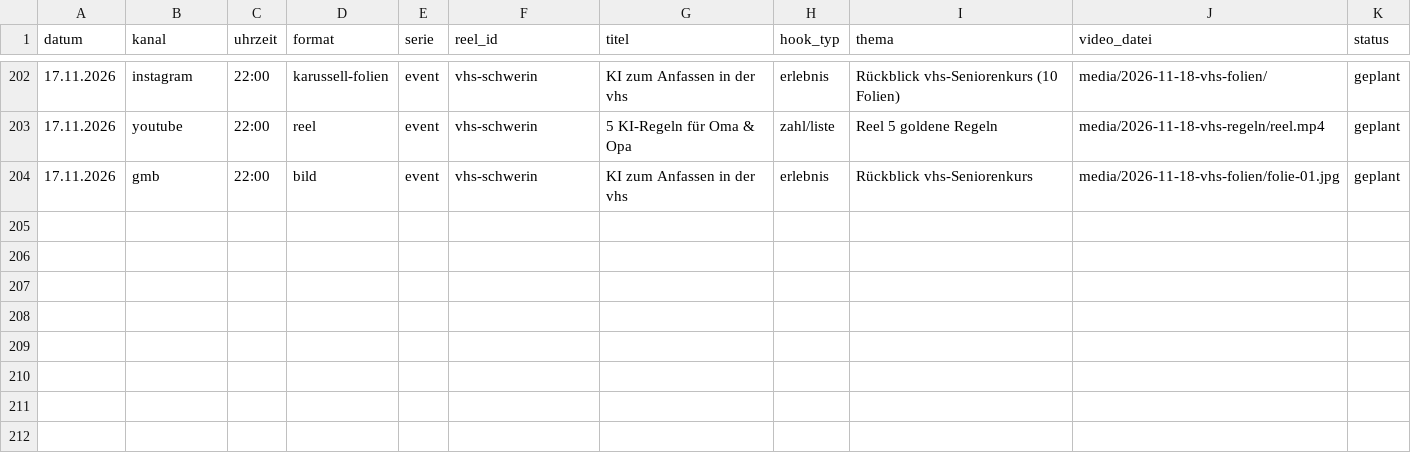
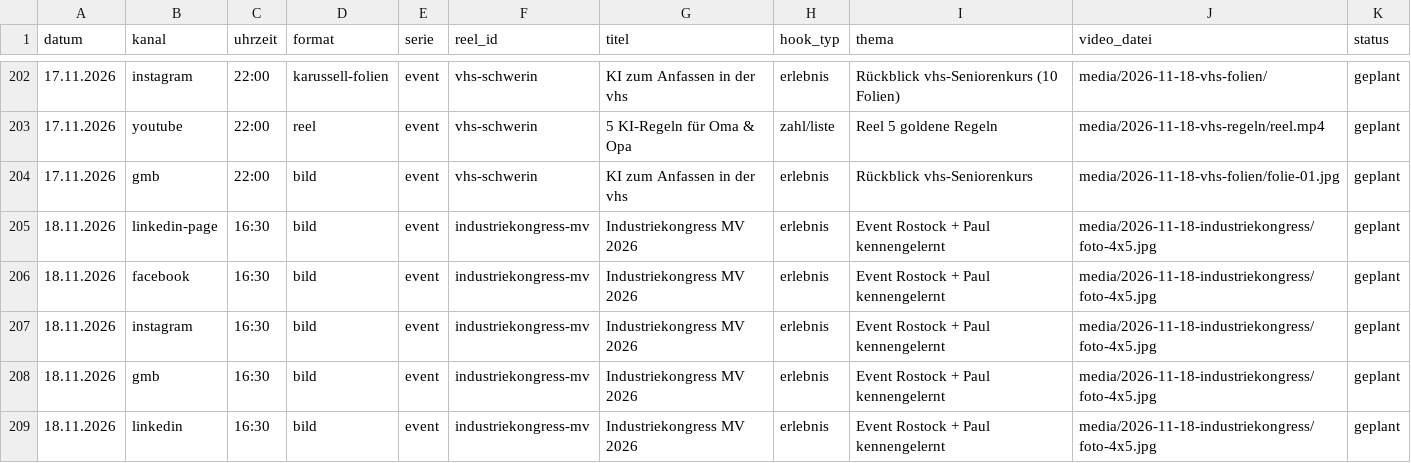
Before and after one commit to muhamedalahmed/bettersorted-reels, a CSV file: tooling/performance/redaktionsplan.csv, drawn as a sheet; only a part is shown, gaps mark what is left out; the diff names each change by its address in the sheet, - before the commit and + after, or states it on an @@ line.

```diff
--- a/tooling/performance/redaktionsplan.csv
+++ b/tooling/performance/redaktionsplan.csv
+row 205: 18.11.2026 | linkedin-page | 16:30 | bild | event | industriekongress-mv | Industriekongress MV 2026 | erlebnis | Event Rostock + Paul kennengelernt | media/2026-11-18-industriekongress/foto-4x5.jpg | geplant
+row 206: 18.11.2026 | facebook | 16:30 | bild | event | industriekongress-mv | Industriekongress MV 2026 | erlebnis | Event Rostock + Paul kennengelernt | media/2026-11-18-industriekongress/foto-4x5.jpg | geplant
+row 207: 18.11.2026 | instagram | 16:30 | bild | event | industriekongress-mv | Industriekongress MV 2026 | erlebnis | Event Rostock + Paul kennengelernt | media/2026-11-18-industriekongress/foto-4x5.jpg | geplant
+row 208: 18.11.2026 | gmb | 16:30 | bild | event | industriekongress-mv | Industriekongress MV 2026 | erlebnis | Event Rostock + Paul kennengelernt | media/2026-11-18-industriekongress/foto-4x5.jpg | geplant
+row 209: 18.11.2026 | linkedin | 16:30 | bild | event | industriekongress-mv | Industriekongress MV 2026 | erlebnis | Event Rostock + Paul kennengelernt | media/2026-11-18-industriekongress/foto-4x5.jpg | geplant
```
